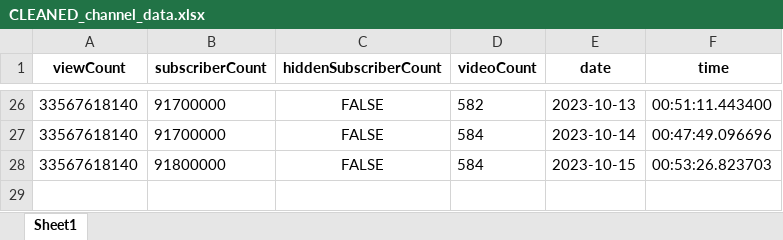
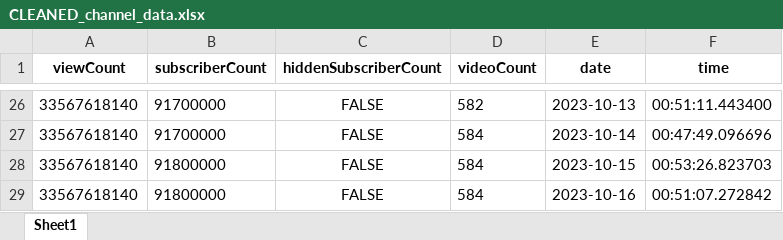
Before and after one commit to tungbtt/BlackPink-YT-Data, an Excel workbook: CLEANED_channel_data.xlsx, sheet Sheet1, drawn as a sheet; only a part is shown, gaps mark what is left out; values as stored, in another font and other column widths than the file's, no borders; the diff names each change by its address in the sheet, - before the commit and + after, or states it on an @@ line.

```diff
--- a/CLEANED_channel_data.xlsx (sheet Sheet1)
+++ b/CLEANED_channel_data.xlsx (sheet Sheet1)
+row 29: 33567618140 | 91800000 | FALSE | 584 | 2023-10-16 | 00:51:07.272842
```
Also changed, not shown: CLEANED_videos_count_data.xlsx, 2 other files.
